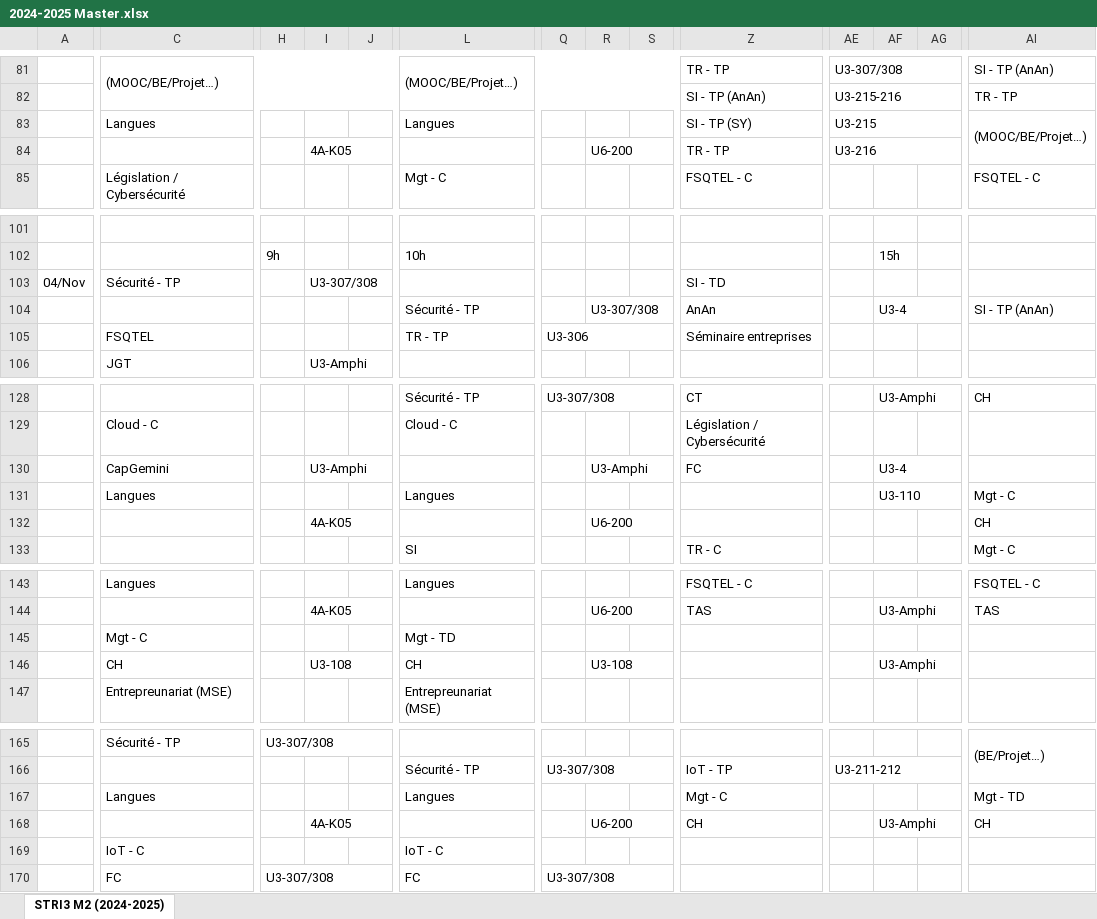
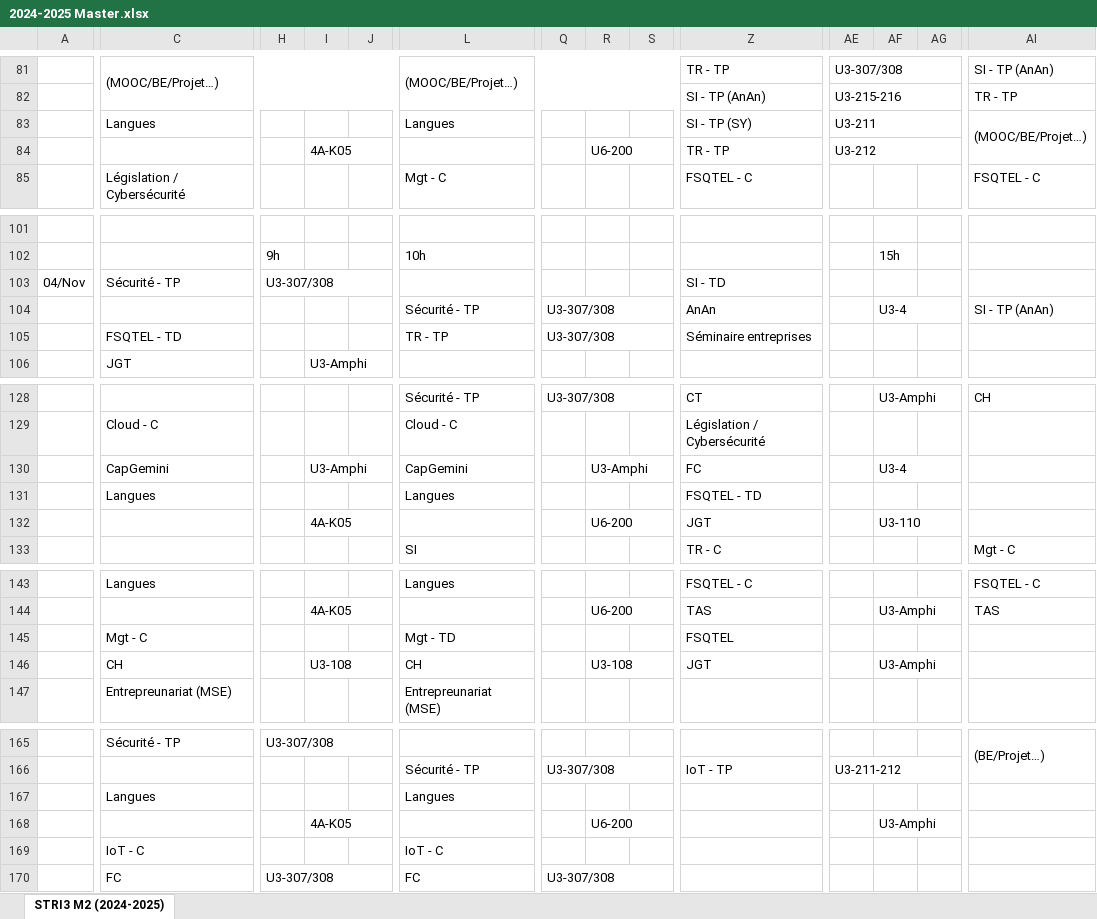
Before and after one commit to hialmar/Jmetronome, an Excel workbook: 2024-2025 Master.xlsx, sheet STRI3 M2 (2024-2025), drawn as a sheet; only a part is shown, gaps mark what is left out; values as stored, in another font and other column widths than the file's, no cell formats; charts and pictures not drawn; the diff names each change by its address in the sheet, - before the commit and + after, or states it on an @@ line.

```diff
--- a/2024-2025 Master.xlsx (sheet STRI3 M2 (2024-2025))
+++ b/2024-2025 Master.xlsx (sheet STRI3 M2 (2024-2025))
-AE83: U3-215
+AE83: U3-211
-AE84: U3-216
+AE84: U3-212
-H103: (empty)
+H103: U3-307/308
+H103:J103 merged
-I103: U3-307/308
+I103: (empty)
-I103:K103 merged
-Q104: (empty)
+Q104: U3-307/308
+Q104:S104 merged
-R104: U3-307/308
+R104: (empty)
-R104:T104 merged
-C105: FSQTEL
+C105: FSQTEL - TD
-Q105: U3-306
+Q105: U3-307/308
-L130: (empty)
+L130: CapGemini
-Z131: (empty)
+Z131: FSQTEL - TD
-AF131: U3-110
+AF131: (empty)
-AF131:AG131 merged
-AI131: Mgt - C
+AI131: (empty)
-Z132: (empty)
+Z132: JGT
-AF132: (empty)
+AF132: U3-110
+AF132:AG132 merged
-AI132: CH
+AI132: (empty)
-Z145: (empty)
+Z145: FSQTEL
-Z146: (empty)
+Z146: JGT
-Z167: Mgt - C
+Z167: (empty)
-AI167: Mgt - TD
+AI167: (empty)
-Z168: CH
+Z168: (empty)
-AI168: CH
+AI168: (empty)
```
Also changed, not shown: cell formats, 3 other files.
